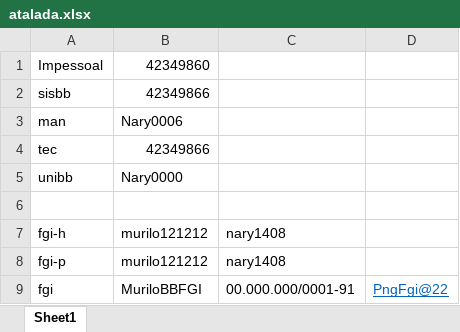
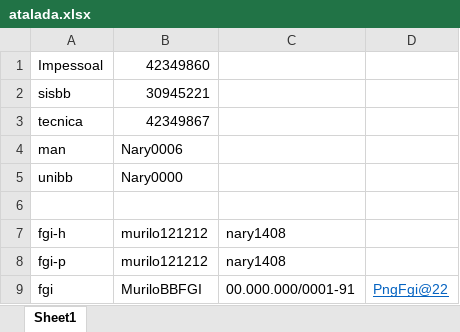
Before and after one commit to murilobb12/repo-murilo-bb, an Excel workbook: Pessoal/atalada/atalada.xlsx, sheet Sheet1, drawn as a sheet; values as stored, in another font and other column widths than the file's, no borders; removed rows and columns are numbered as before the commit, all else as after; the diff names each change by its address in the sheet, - before the commit and + after, or states it on an @@ line.

Commit message:
Atualizando atalada

```diff
--- a/Pessoal/atalada/atalada.xlsx (sheet Sheet1)
+++ b/Pessoal/atalada/atalada.xlsx (sheet Sheet1)
-B2: 42349866
+B2: 30945221
+row 3: tecnica | 42349867
-row 4: tec | 42349866
```
Also changed, not shown: 1 other file.
